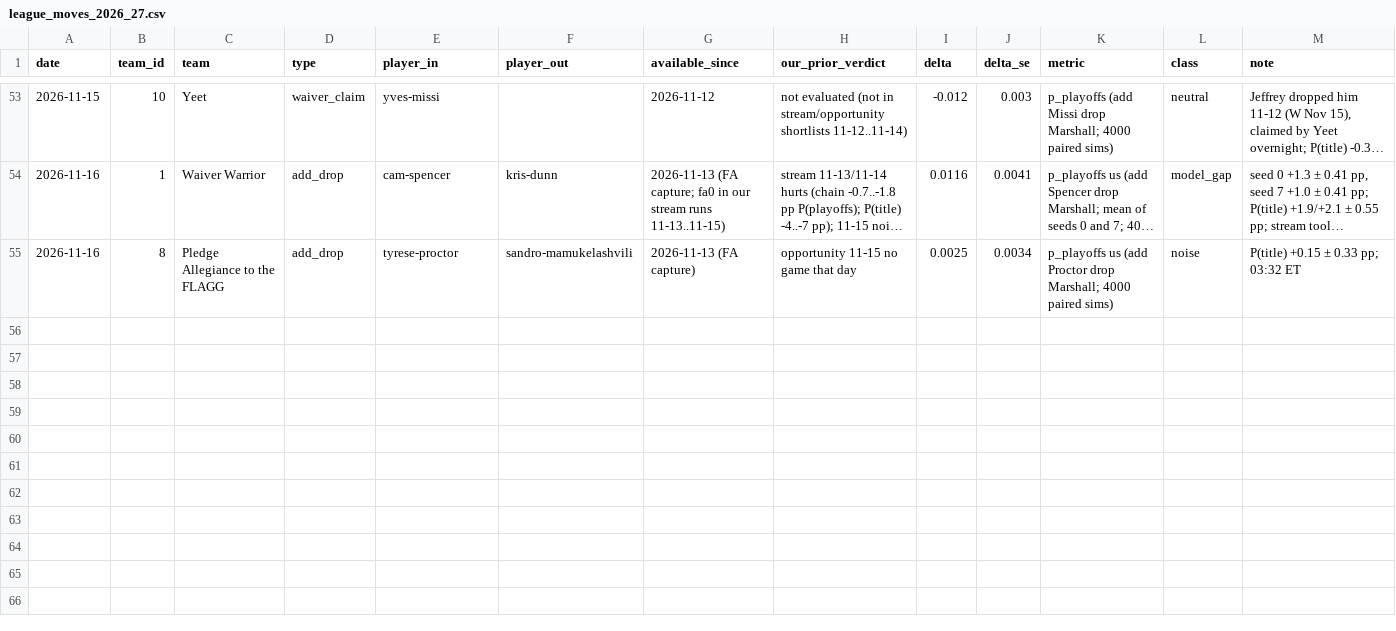
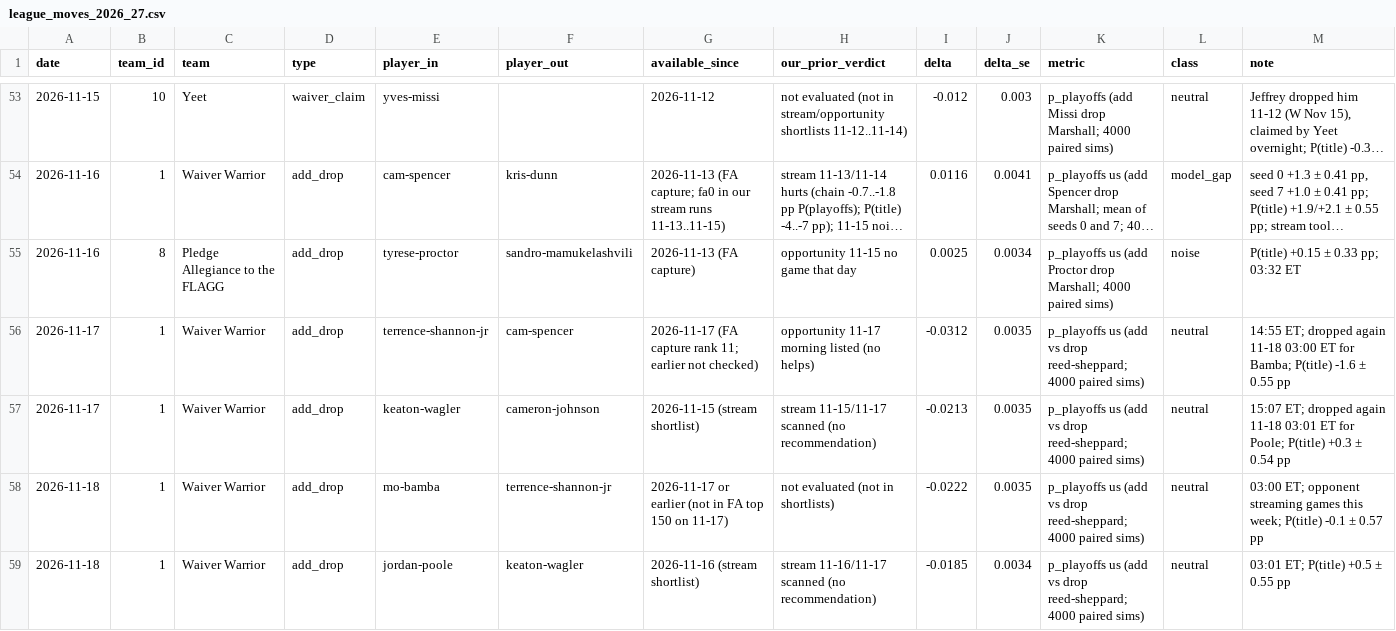
Before and after one commit to hmku/nba, a CSV file: data/processed/league_moves_2026_27.csv, drawn as a sheet; only a part is shown, gaps mark what is left out; long unchanged cells end in …; the diff names each change by its address in the sheet, - before the commit and + after, or states it on an @@ line.

```diff
--- a/data/processed/league_moves_2026_27.csv
+++ b/data/processed/league_moves_2026_27.csv
+row 56: 2026-11-17 | 1 | Waiver Warrior | add_drop | terrence-shannon-jr | cam-spencer | 2026-11-17 (FA capture rank 11; earlier not checked) | opportunity 11-17 morning listed (no helps) | -0.0312 | 0.0035 | p_playoffs us (add vs drop reed-sheppard; 4000 paired sims) | neutral | 14:55 ET; dropped again 11-18 03:00 ET for Bamba; P(title) -1.6 ± 0.55 pp
+row 57: 2026-11-17 | 1 | Waiver Warrior | add_drop | keaton-wagler | cameron-johnson | 2026-11-15 (stream shortlist) | stream 11-15/11-17 scanned (no recommendation) | -0.0213 | 0.0035 | p_playoffs us (add vs drop reed-sheppard; 4000 paired sims) | neutral | 15:07 ET; dropped again 11-18 03:01 ET for Poole; P(title) +0.3 ± 0.54 pp
+row 58: 2026-11-18 | 1 | Waiver Warrior | add_drop | mo-bamba | terrence-shannon-jr | 2026-11-17 or earlier (not in FA top 150 on 11-17) | not evaluated (not in shortlists) | -0.0222 | 0.0035 | p_playoffs us (add vs drop reed-sheppard; 4000 paired sims) | neutral | 03:00 ET; opponent streaming games this week; P(title) -0.1 ± 0.57 pp
+row 59: 2026-11-18 | 1 | Waiver Warrior | add_drop | jordan-poole | keaton-wagler | 2026-11-16 (stream shortlist) | stream 11-16/11-17 scanned (no recommendation) | -0.0185 | 0.0034 | p_playoffs us (add vs drop reed-sheppard; 4000 paired sims) | neutral | 03:01 ET; P(title) +0.5 ± 0.55 pp
```
Also changed, not shown: data/processed/projections_2026_27.inseason.csv, 21 other files.
